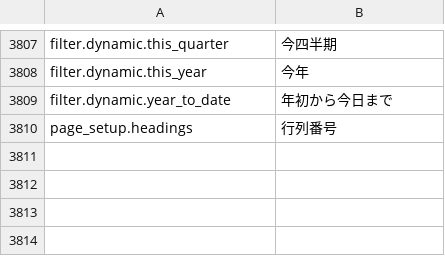
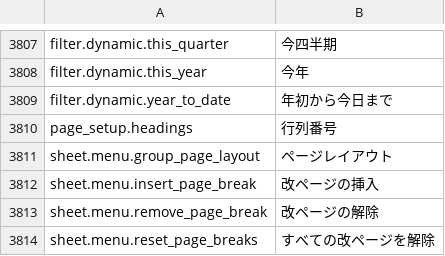
Before and after one commit to jade-rs/jade-office, a TSV file: crates/jade-gpui-app/i18n/ja.tsv, drawn as a sheet; only a part is shown, gaps mark what is left out.

```diff
--- a/crates/jade-gpui-app/i18n/ja.tsv
+++ b/crates/jade-gpui-app/i18n/ja.tsv
@@ -3810 +3810,5 @@ filter.dynamic.year_to_date	年初から今日まで
 page_setup.headings	行列番号
+sheet.menu.group_page_layout	ページレイアウト
+sheet.menu.insert_page_break	改ページの挿入
+sheet.menu.remove_page_break	改ページの解除
+sheet.menu.reset_page_breaks	すべての改ページを解除
```
Also changed, not shown: crates/jade-gpui-app/i18n/en.tsv, 6 other files.
